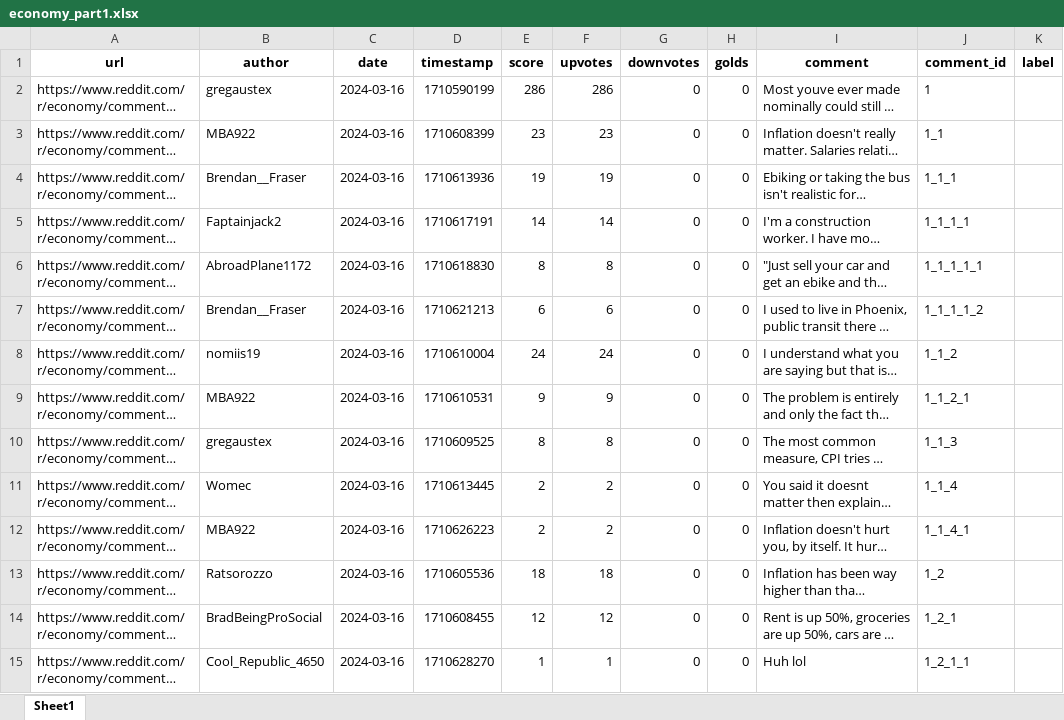
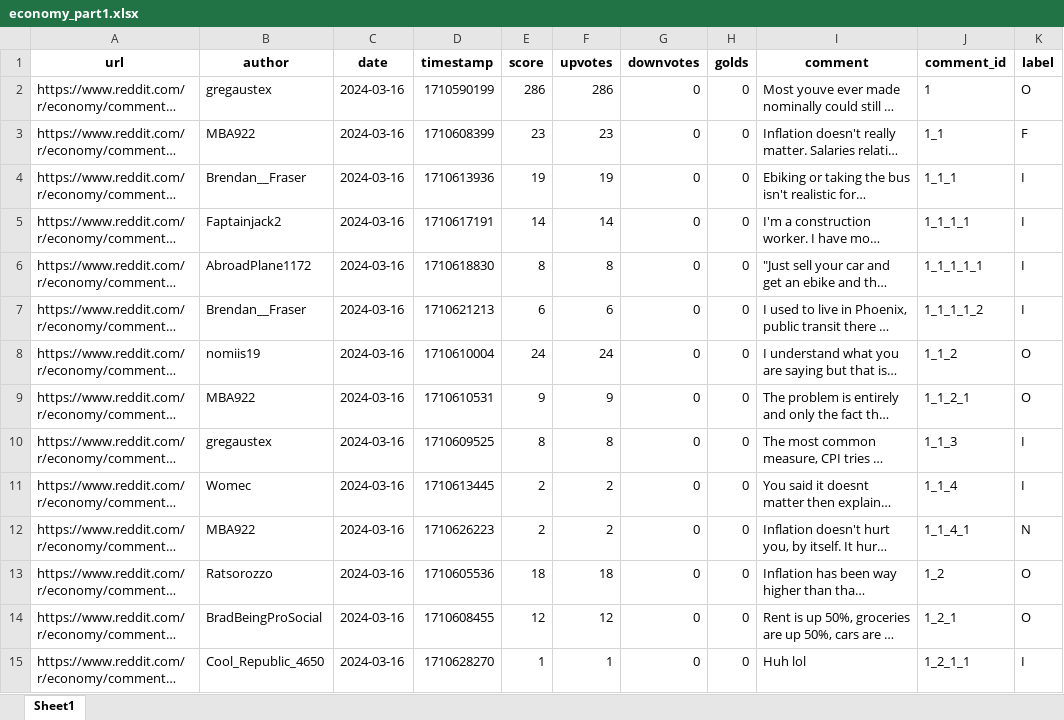
Before and after one commit to petertbz/622HW2, an Excel workbook: economy_part1.xlsx, sheet Sheet1, drawn as a sheet; only a part is shown; long unchanged cells end in …; values as stored, in another font and other column widths than the file's, no borders; the diff covers the shown part only; the diff names each change by its address in the sheet, - before the commit and + after, or states it on an @@ line.

Commit message:
upload labeled

```diff
--- a/economy_part1.xlsx (sheet Sheet1)
+++ b/economy_part1.xlsx (sheet Sheet1)
-K2 (label): (empty)
+K2 (label): O
-K3 (label): (empty)
+K3 (label): F
-K4:K7 (label): (empty)
+K4:K7 (label): I
-K8:K9 (label): (empty)
+K8:K9 (label): O
-K10:K11 (label): (empty)
+K10:K11 (label): I
-K12 (label): (empty)
+K12 (label): N
-K13:K14 (label): (empty)
+K13:K14 (label): O
-K15 (label): (empty)
+K15 (label): I
```
Also changed, not shown: 1492 edited cells and cell formats elsewhere in this sheet.
